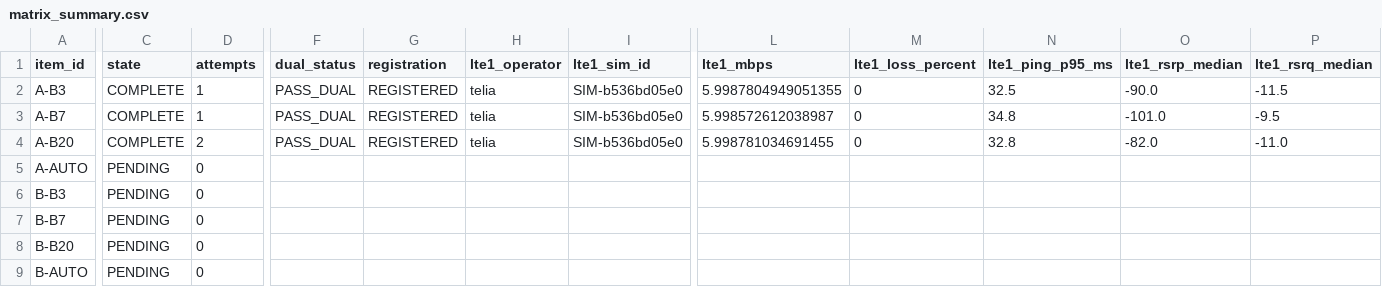
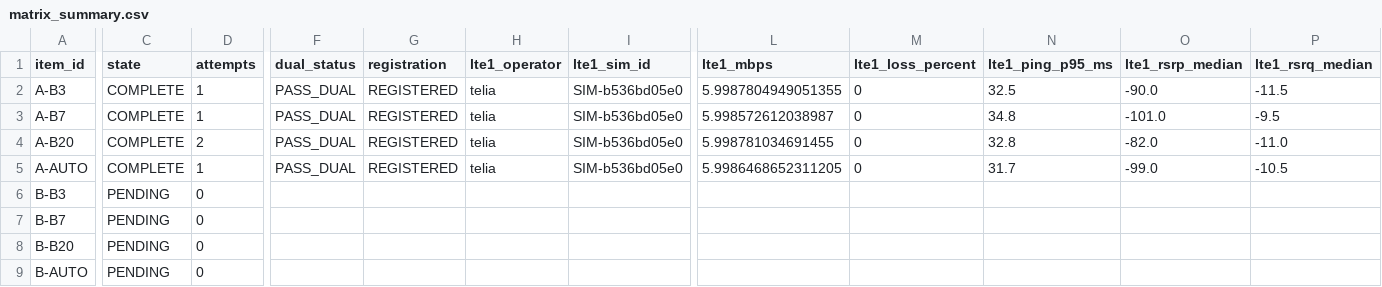
Before and after one commit to madisvorklaev/ltap-lte-testbench, a CSV file: results-public/lte7-elisa-telia-crossover/matrix_summary.csv, drawn as a sheet; only a part is shown, gaps mark what is left out; the diff covers the shown part only; the diff names each change by its address in the sheet, - before the commit and + after, or states it on an @@ line.

Commit message:
lte7 crossover: complete A-AUTO

```diff
--- a/results-public/lte7-elisa-telia-crossover/matrix_summary.csv
+++ b/results-public/lte7-elisa-telia-crossover/matrix_summary.csv
-C5 (state): PENDING
+C5 (state): COMPLETE
-D5 (attempts): 0
+D5 (attempts): 1
-F5 (dual_status): (empty)
+F5 (dual_status): PASS_DUAL
-G5 (registration): (empty)
+G5 (registration): REGISTERED
-H5 (lte1_operator): (empty)
+H5 (lte1_operator): telia
-I5 (lte1_sim_id): (empty)
+I5 (lte1_sim_id): SIM-b536bd05e0
-L5 (lte1_mbps): (empty)
+L5 (lte1_mbps): 5.9986468652311205
-M5 (lte1_loss_percent): (empty)
+M5 (lte1_loss_percent): 0
-N5 (lte1_ping_p95_ms): (empty)
+N5 (lte1_ping_p95_ms): 31.7
-O5 (lte1_rsrp_median): (empty)
+O5 (lte1_rsrp_median): -99.0
-P5 (lte1_rsrq_median): (empty)
+P5 (lte1_rsrq_median): -10.5
```
Also changed, not shown: 9 edited cells elsewhere in this file, 15 other files.
